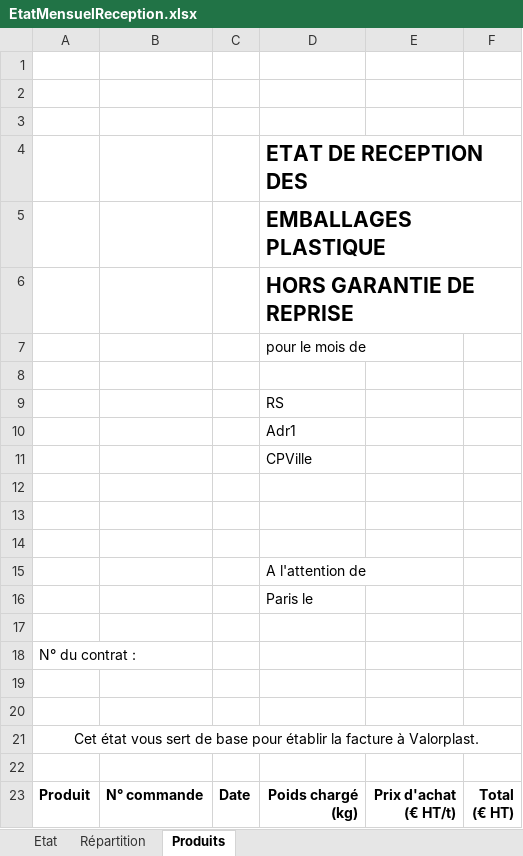
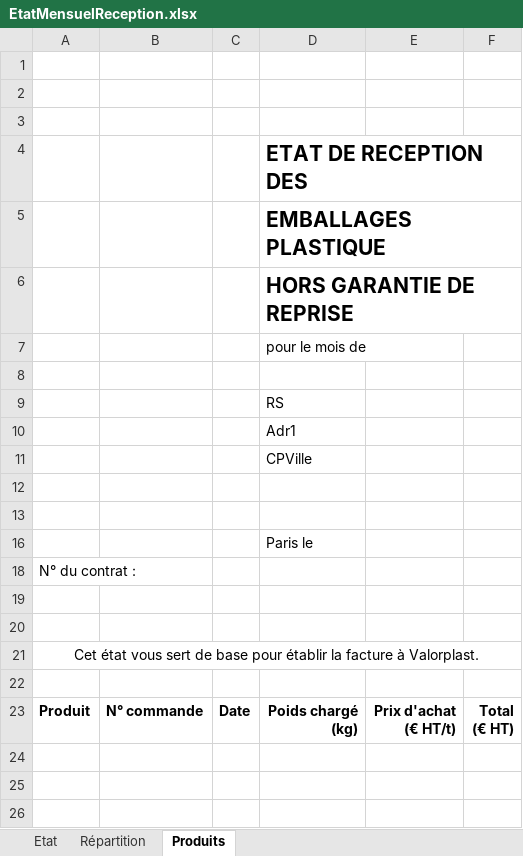
Before and after one commit to JessyParis/eVaSys, an Excel workbook: eVaSys.Server/Assets/Templates/EtatMensuelReception.xlsx, sheet Produits, drawn as a sheet; values as stored, in another font and other column widths than the file's, no borders; charts and pictures not drawn; the diff names each change by its address in the sheet, - before the commit and + after, or states it on an @@ line.

```diff
--- a/eVaSys.Server/Assets/Templates/EtatMensuelReception.xlsx (sheet Produits)
+++ b/eVaSys.Server/Assets/Templates/EtatMensuelReception.xlsx (sheet Produits)
-row 14: (empty)
-row 15:  |  |  | A l'attention de
-row 17: (empty)
```
Also changed, not shown: sheet Répartition, sheet Etat, charts or pictures, eVaSys.Server/Assets/Templates/CertificatRecyclage.xlsx, eVaSys.Server/Assets/Templates/EtatMensuelCollectiviteHCS.xlsx, 14 other files.
